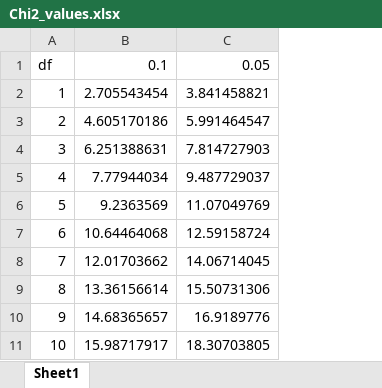
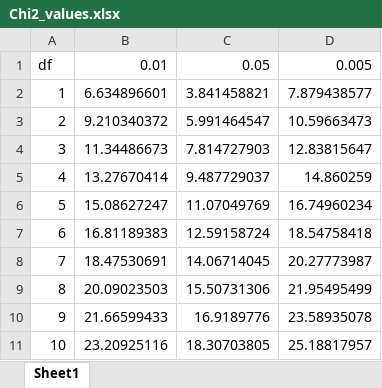
Before and after one commit to plackow1993/ML_class, an Excel workbook: Chi2_values.xlsx, sheet Sheet1, drawn as a sheet; only a part is shown; values as stored, in another font and other column widths than the file's, no borders; removed rows and columns are numbered as before the commit, all else as after; the diff names each change by its address in the sheet, - before the commit and + after, or states it on an @@ line.

```diff
--- a/Chi2_values.xlsx (sheet Sheet1)
+++ b/Chi2_values.xlsx (sheet Sheet1)
-column B, rows 1-11: 0.1 | 2.705543454 | 4.605170186 | 6.251388631 | 7.77944034 | 9.2363569 | 10.64464068 | 12.01703662 | 13.36156614 | 14.68365657 | 15.98717917
+column B, rows 1-11: 0.01 | 6.634896601 | 9.210340372 | 11.34486673 | 13.27670414 | 15.08627247 | 16.81189383 | 18.47530691 | 20.09023503 | 21.66599433 | 23.20925116
+column D, rows 1-11: 0.005 | 7.879438577 | 10.59663473 | 12.83815647 | 14.860259 | 16.74960234 | 18.54758418 | 20.27773987 | 21.95495499 | 23.58935078 | 25.18817957
```
Also changed, not shown: 22 other files.
